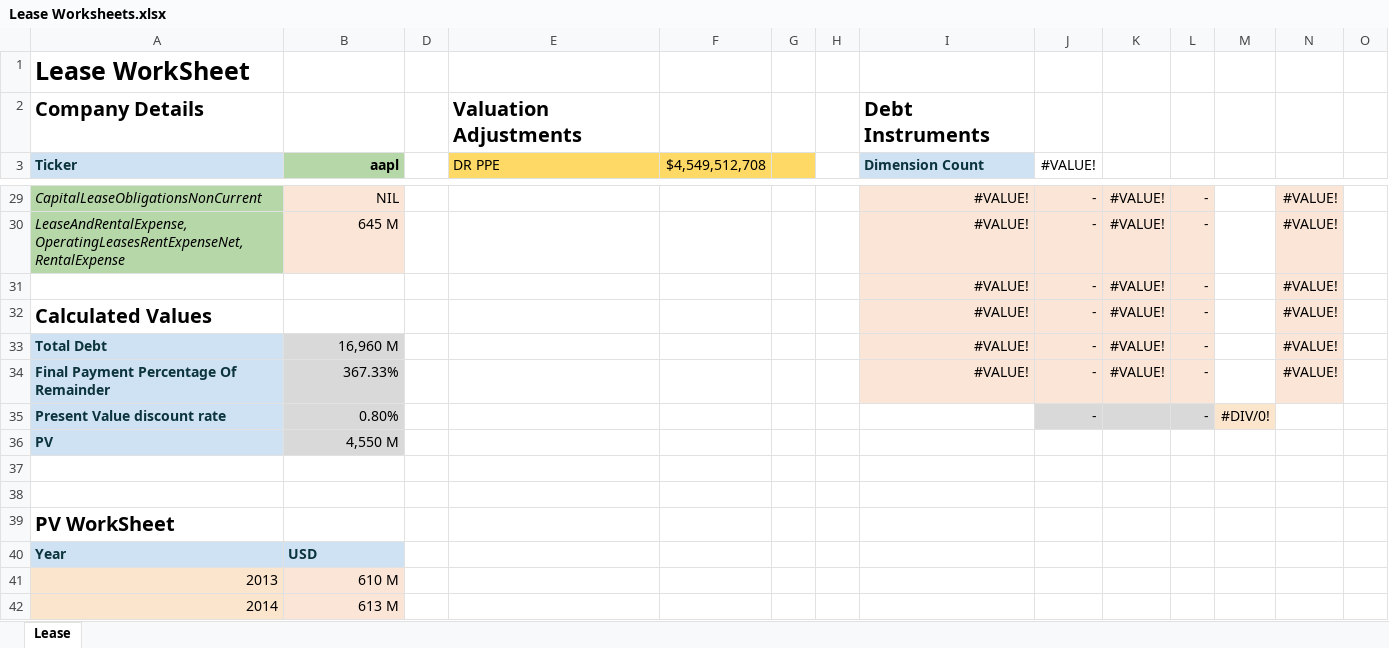
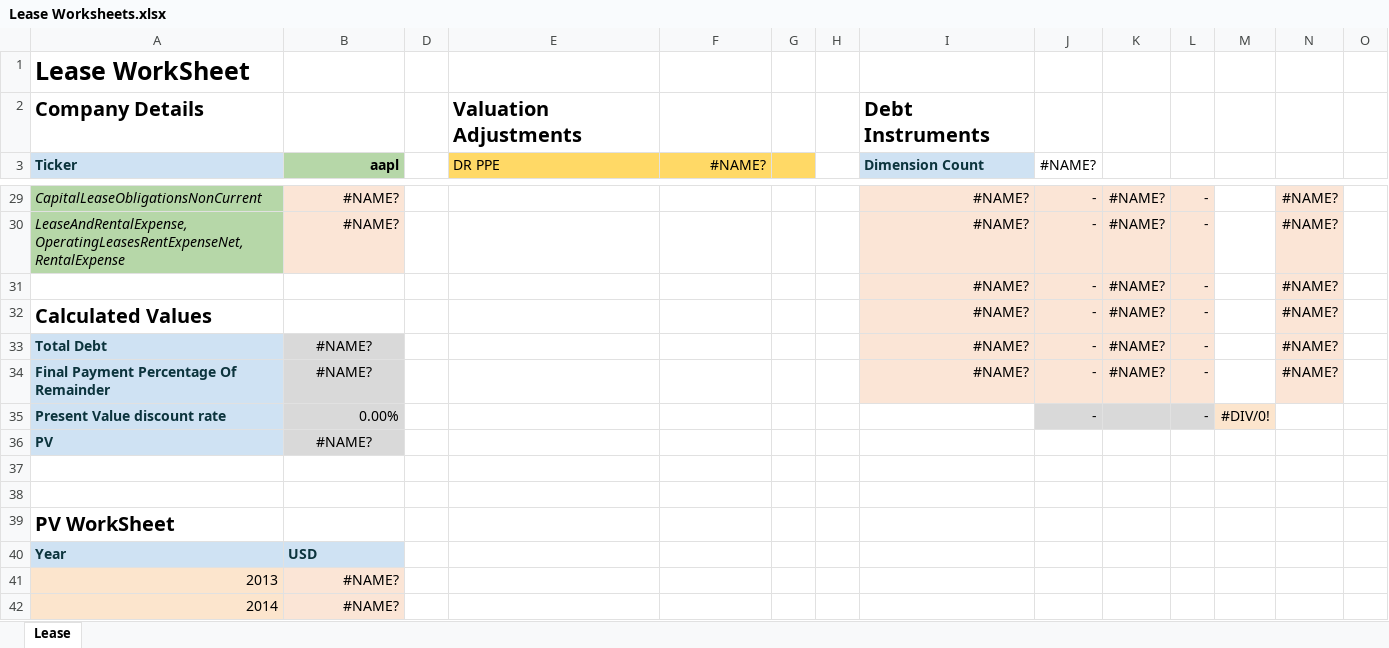
Before and after one commit to xbrlus/xbrl-api, an Excel workbook: templates/Leases/Lease Worksheets.xlsx, sheet Lease, drawn as a sheet; only a part is shown, gaps mark what is left out; values as stored, in another font and other column widths than the file's, no borders; removed rows and columns are numbered as before the commit, all else as after; the diff covers the shown part only; the diff names each change by its address in the sheet, - before the commit and + after, or states it on an @@ line.

```diff
--- a/templates/Leases/Lease Worksheets.xlsx (sheet Lease)
+++ b/templates/Leases/Lease Worksheets.xlsx (sheet Lease)
-F3: $4,549,512,708
+F3: #NAME?
-J3: #VALUE!
+J3: #NAME?
-B29 (aapl): NIL
+B29 (aapl): #NAME?
-I29:I30 (Dimension Count): #VALUE!
+I29:I30 (Dimension Count): #NAME?
-K29:K30: #VALUE!
+K29:K30: #NAME?
-N29:N30: #VALUE!
+N29:N30: #NAME?
-B30 (aapl): 645 M
+B30 (aapl): #NAME?
-row 31:  |  |  |  |  |  |  | #VALUE! | - | #VALUE! | - |  | #VALUE!
+row 31:  |  |  |  |  |  |  | #NAME? | - | #NAME? | - |  | #NAME?
-I32:I34 (Dimension Count): #VALUE!
+I32:I34 (Dimension Count): #NAME?
-K32:K34: #VALUE!
+K32:K34: #NAME?
-N32:N34: #VALUE!
+N32:N34: #NAME?
-B33 (aapl): 16,960 M
+B33 (aapl): #NAME?
-B33:B34 alignment: right
+B33:B34 alignment: center
-B34 (aapl): 367.33%
+B34 (aapl): #NAME?
-B35 (aapl): 0.80%
+B35 (aapl): 0.00%
-B36 (aapl): 4,550 M
+B36 (aapl): #NAME?
-B36 alignment: right
+B36 alignment: center
-B41 (aapl): 610 M
+B41 (aapl): #NAME?
-B42 (aapl): 613 M
+B42 (aapl): #NAME?
```
Also changed, not shown: 16 added rows, 16 removed rows, 81 edited cells and cell formats elsewhere in this sheet, formulas that keep their value, hidden cells, templates/BalanceSheet/BSCompare.xlsm, templates/BalanceSheet/BSCompare.xlsx, 2 other files.
